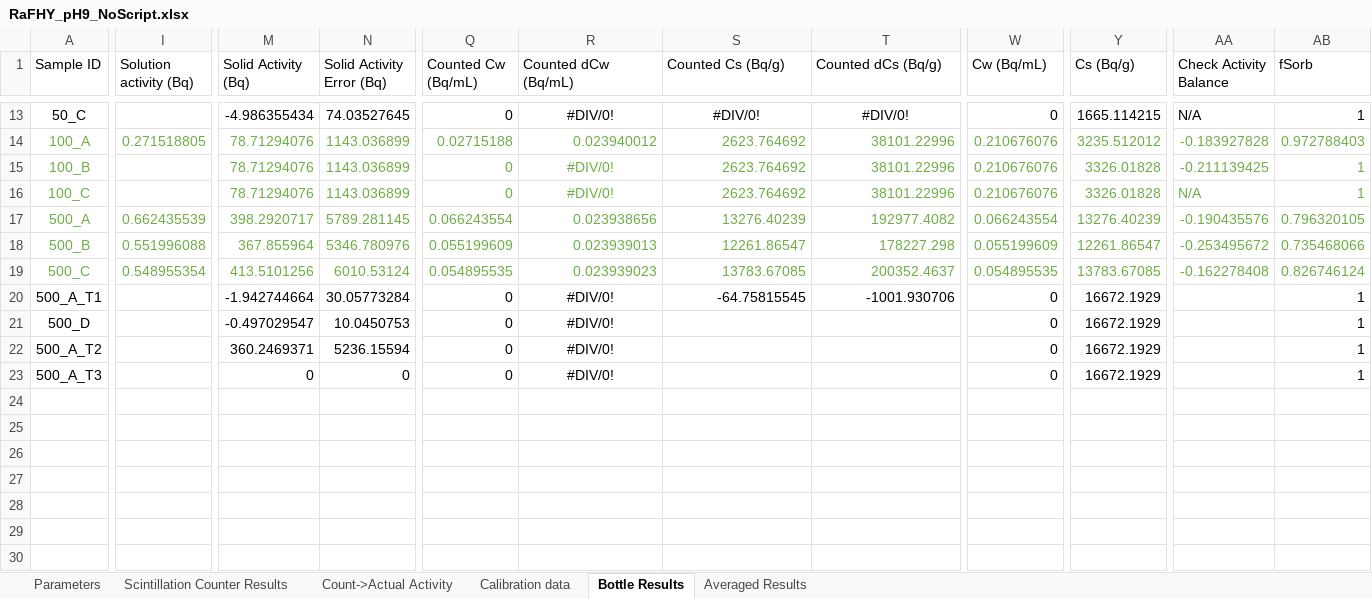
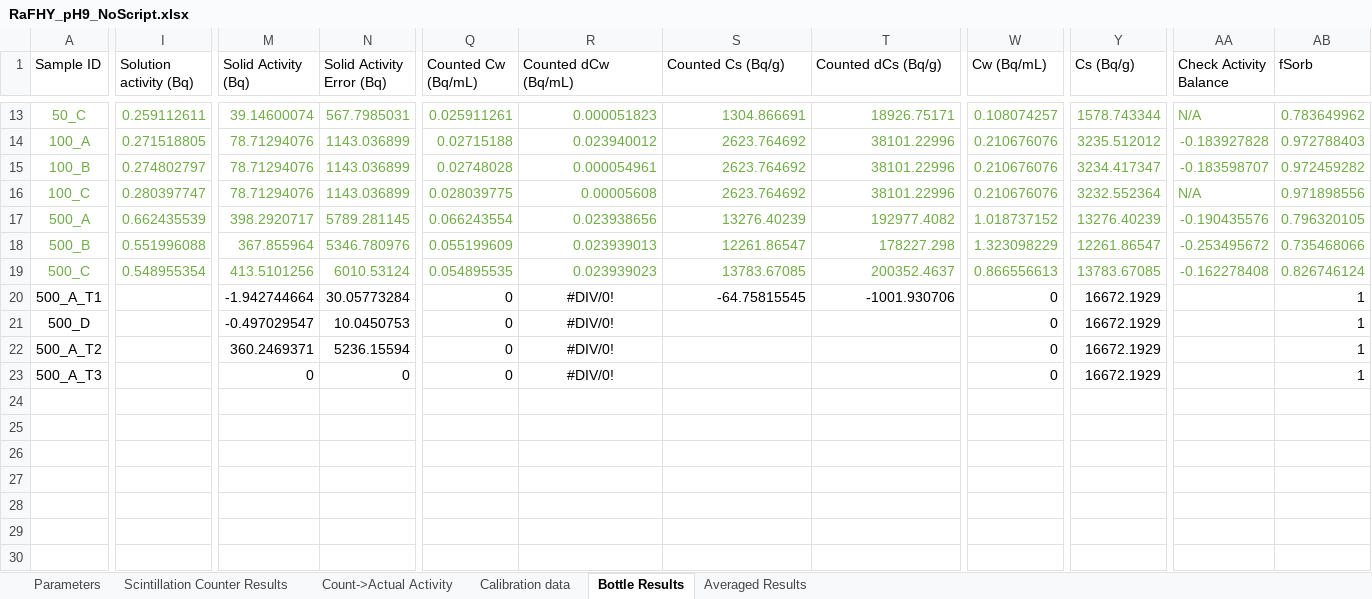
Before and after one commit to machen/RadiumSorption, an Excel workbook: Sorption Experiments/RaFHY_pH9/RaFHY_pH9_NoScript.xlsx, sheet Bottle Results, drawn as a sheet; only a part is shown, gaps mark what is left out; values as stored, in another font and other column widths than the file's, no borders; rows hold the shown columns only; the diff covers the shown part only; the diff names each change by its address in the sheet, - before the commit and + after, or states it on an @@ line.

```diff
--- a/Sorption Experiments/RaFHY_pH9/RaFHY_pH9_NoScript.xlsx (sheet Bottle Results)
+++ b/Sorption Experiments/RaFHY_pH9/RaFHY_pH9_NoScript.xlsx (sheet Bottle Results)
-A13 text colour: black
+A13 text colour: #70AD47
-I13 (Solution activity (Bq)): (empty)
+I13 (Solution activity (Bq)): 0.259112611
-M13:N13 text colour: black
+M13:N13 text colour: #70AD47
-M13 (Solid Activity (Bq)): -4.986355434
+M13 (Solid Activity (Bq)): 39.14600074
-N13 (Solid Activity Error (Bq)): 74.03527645
+N13 (Solid Activity Error (Bq)): 567.7985031
-Q13:Y13 text colour: black
+Q13:Y13 text colour: #70AD47
-Q13 (Counted Cw (Bq/mL)): 0
+Q13 (Counted Cw (Bq/mL)): 0.025911261
-R13:T13 alignment: center
+R13:T13 alignment: right
-R13 (Counted dCw (Bq/mL)): #DIV/0!
+R13 (Counted dCw (Bq/mL)): 0.000051823
-S13 (Counted Cs (Bq/g)): #DIV/0!
+S13 (Counted Cs (Bq/g)): 1304.866691
-T13 (Counted dCs (Bq/g)): #DIV/0!
+T13 (Counted dCs (Bq/g)): 18926.75171
-W13 (Cw (Bq/mL)): 0
+W13 (Cw (Bq/mL)): 0.108074257
-Y13 (Cs (Bq/g)): 1665.114215
+Y13 (Cs (Bq/g)): 1578.743344
-AA13:AB13 text colour: black
+AA13:AB13 text colour: #70AD47
-AB13 (fSorb): 1
+AB13 (fSorb): 0.783649962
-I15 (Solution activity (Bq)): (empty)
+I15 (Solution activity (Bq)): 0.274802797
-Q15 (Counted Cw (Bq/mL)): 0
+Q15 (Counted Cw (Bq/mL)): 0.02748028
-R15 (Counted dCw (Bq/mL)): #DIV/0!
+R15 (Counted dCw (Bq/mL)): 0.000054961
-R15:R16 alignment: center
+R15:R16 alignment: right
-Y15 (Cs (Bq/g)): 3326.01828
+Y15 (Cs (Bq/g)): 3234.417347
-AA15 (Check Activity Balance): -0.211139425
+AA15 (Check Activity Balance): -0.183598707
-AB15 (fSorb): 1
+AB15 (fSorb): 0.972459282
-I16 (Solution activity (Bq)): (empty)
+I16 (Solution activity (Bq)): 0.280397747
-Q16 (Counted Cw (Bq/mL)): 0
+Q16 (Counted Cw (Bq/mL)): 0.028039775
-R16 (Counted dCw (Bq/mL)): #DIV/0!
+R16 (Counted dCw (Bq/mL)): 0.00005608
-Y16 (Cs (Bq/g)): 3326.01828
+Y16 (Cs (Bq/g)): 3232.552364
-AB16 (fSorb): 1
+AB16 (fSorb): 0.971898556
-W17 (Cw (Bq/mL)): 0.066243554
+W17 (Cw (Bq/mL)): 1.018737152
-W18 (Cw (Bq/mL)): 0.055199609
+W18 (Cw (Bq/mL)): 1.323098229
-W19 (Cw (Bq/mL)): 0.054895535
+W19 (Cw (Bq/mL)): 0.866556613
+row 24: (empty)
+row 25: (empty)
+row 26: (empty)
+row 27: (empty)
+row 28: (empty)
+row 29: (empty)
+row 30: (empty)
```
Also changed, not shown: 26 edited cells and cell formats elsewhere in this sheet, sheet Averaged Results, sheet Count->Actual Activity, 2 other files.
